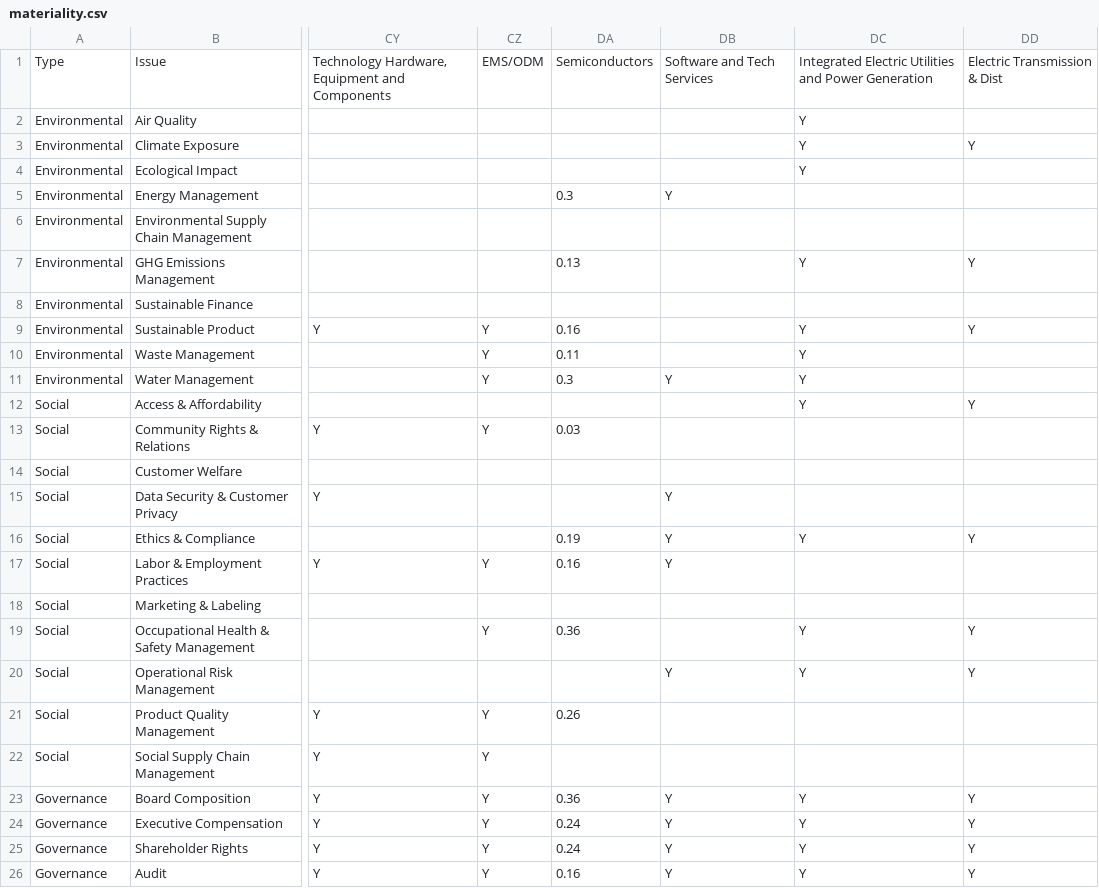
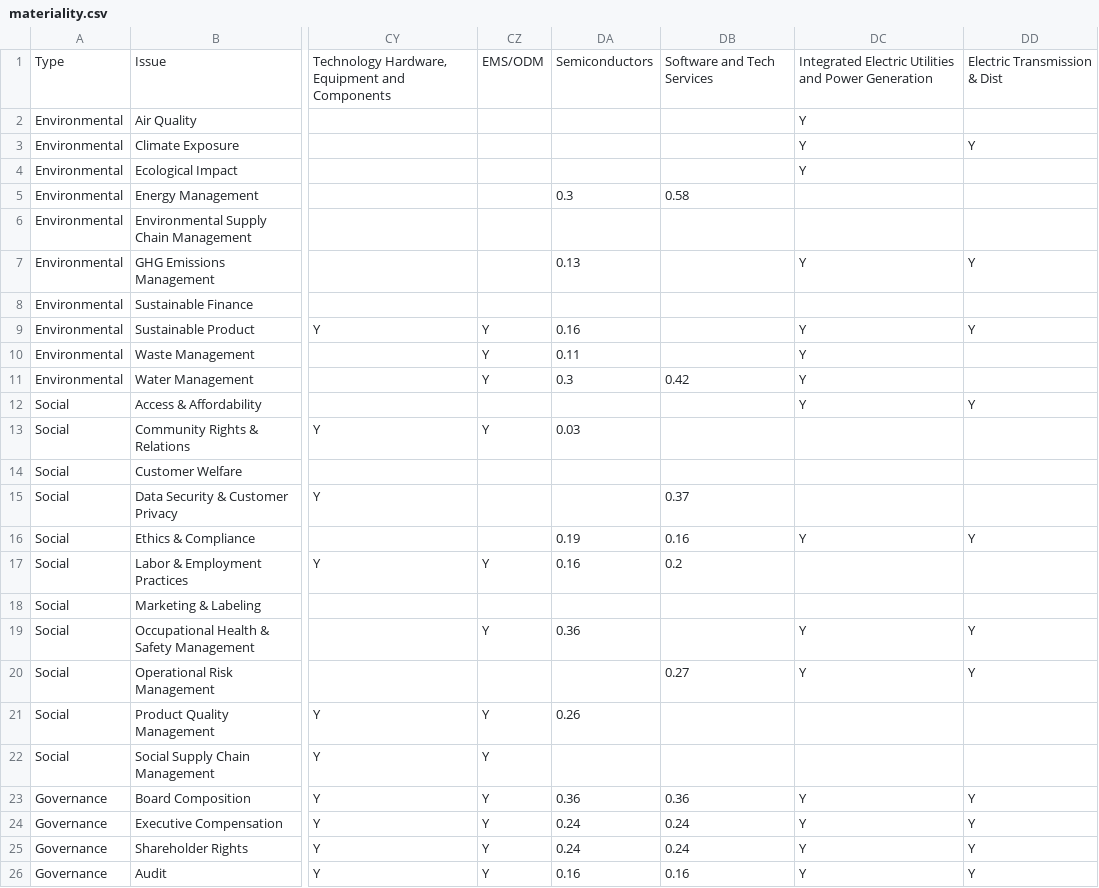
Before and after one commit to VeroOli/ESG-Intelligence-Final_Project-Ironhack, a CSV file: data/raw/materiality.csv, drawn as a sheet; only a part is shown, gaps mark what is left out; the diff names each change by its address in the sheet, - before the commit and + after, or states it on an @@ line.

```diff
--- a/data/raw/materiality.csv
+++ b/data/raw/materiality.csv
-DB5: Y
+DB5: 0.58
-DB11: Y
+DB11: 0.42
-DB15: Y
+DB15: 0.37
-DB16: Y
+DB16: 0.16
-DB17: Y
+DB17: 0.2
-DB20: Y
+DB20: 0.27
-DB23: Y
+DB23: 0.36
-DB24:DB25: Y
+DB24:DB25: 0.24
-DB26: Y
+DB26: 0.16
```
Also changed, not shown: data/esg_percentage.csv, 21 other files.
